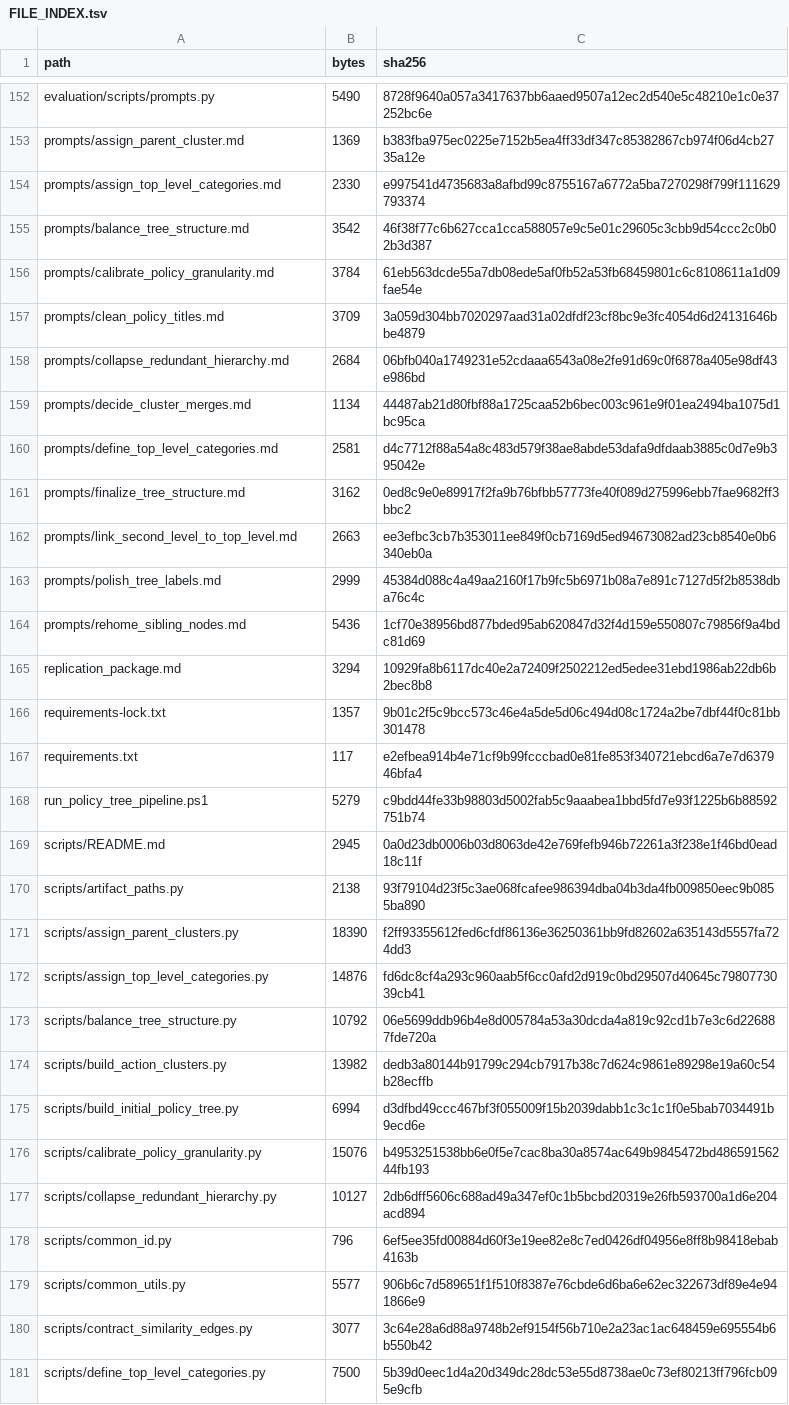
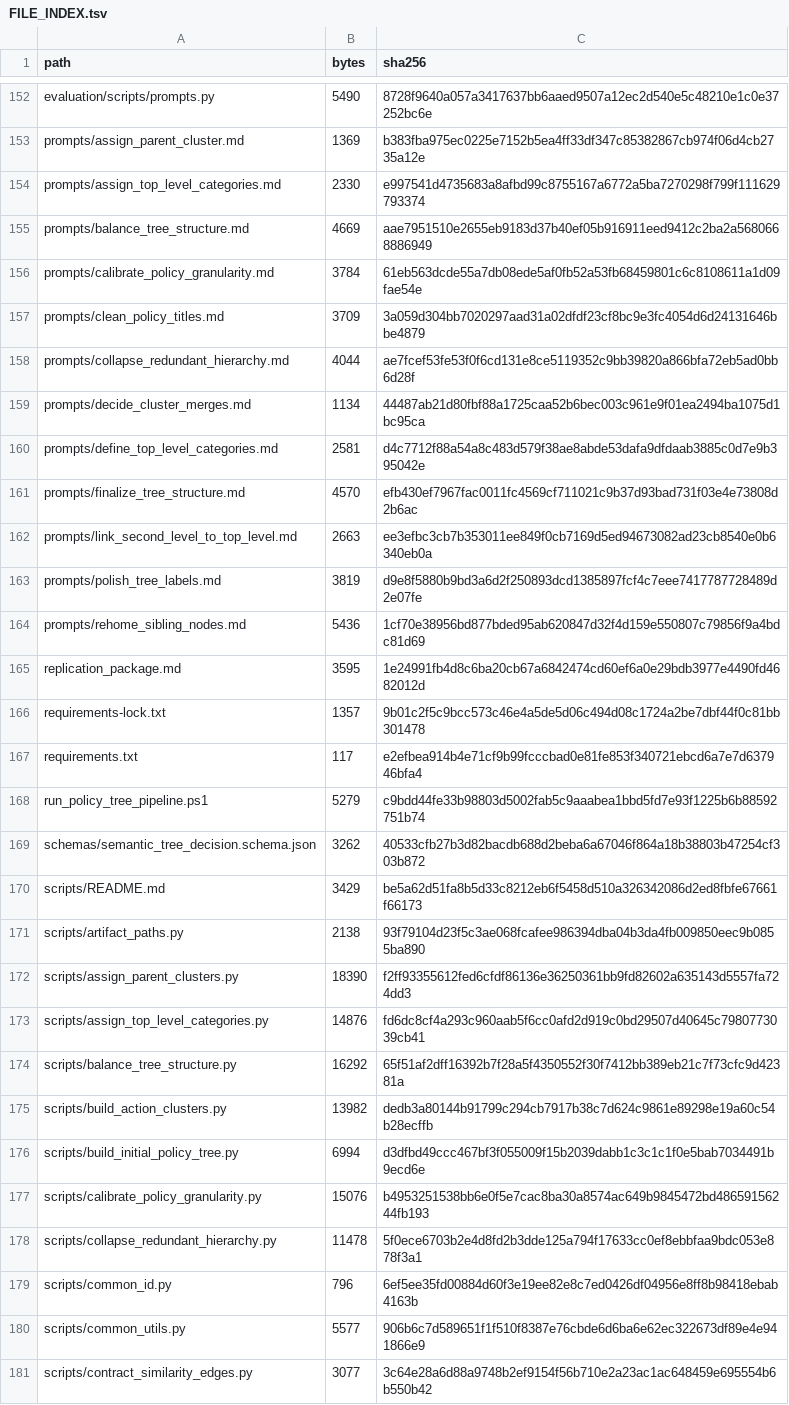
Before and after one commit to qin-chao-ren/PolicyTreeBuilder-replication, a TSV file: FILE_INDEX.tsv, drawn as a sheet; only a part is shown, gaps mark what is left out; the shorter side is filled out with more unchanged rows; the diff covers the shown part only.

Commit message:
[tree] Enforce semantic decision contract

```diff
--- a/FILE_INDEX.tsv
+++ b/FILE_INDEX.tsv
@@ -154,13 +154,13 @@ prompts/assign_parent_cluster.md	1369	b383fba975ec0225e7152b5ea4ff33df347c853828
 prompts/assign_top_level_categories.md	2330	e997541d4735683a8afbd99c8755167a6772a5ba7270298f799f111629793374
-prompts/balance_tree_structure.md	3542	46f38f77c6b627cca1cca588057e9c5e01c29605c3cbb9d54ccc2c0b02b3d387
+prompts/balance_tree_structure.md	4669	aae7951510e2655eb9183d37b40ef05b916911eed9412c2ba2a5680668886949
 prompts/calibrate_policy_granularity.md	3784	61eb563dcde55a7db08ede5af0fb52a53fb68459801c6c8108611a1d09fae54e
 prompts/clean_policy_titles.md	3709	3a059d304bb7020297aad31a02dfdf23cf8bc9e3fc4054d6d24131646bbe4879
-prompts/collapse_redundant_hierarchy.md	2684	06bfb040a1749231e52cdaaa6543a08e2fe91d69c0f6878a405e98df43e986bd
+prompts/collapse_redundant_hierarchy.md	4044	ae7fcef53fe53f0f6cd131e8ce5119352c9bb39820a866bfa72eb5ad0bb6d28f
 prompts/decide_cluster_merges.md	1134	44487ab21d80fbf88a1725caa52b6bec003c961e9f01ea2494ba1075d1bc95ca
 prompts/define_top_level_categories.md	2581	d4c7712f88a54a8c483d579f38ae8abde53dafa9dfdaab3885c0d7e9b395042e
-prompts/finalize_tree_structure.md	3162	0ed8c9e0e89917f2fa9b76bfbb57773fe40f089d275996ebb7fae9682ff3bbc2
+prompts/finalize_tree_structure.md	4570	efb430ef7967fac0011fc4569cf711021c9b37d93bad731f03e4e73808d2b6ac
 prompts/link_second_level_to_top_level.md	2663	ee3efbc3cb7b353011ee849f0cb7169d5ed94673082ad23cb8540e0b6340eb0a
-prompts/polish_tree_labels.md	2999	45384d088c4a49aa2160f17b9fc5b6971b08a7e891c7127d5f2b8538dba76c4c
+prompts/polish_tree_labels.md	3819	d9e8f5880b9bd3a6d2f250893dcd1385897fcf4c7eee7417787728489d2e07fe
 prompts/rehome_sibling_nodes.md	5436	1cf70e38956bd877bded95ab620847d32f4d159e550807c79856f9a4bdc81d69
-replication_package.md	3294	10929fa8b6117dc40e2a72409f2502212ed5edee31ebd1986ab22db6b2bec8b8
+replication_package.md	3595	1e24991fb4d8c6ba20cb67a6842474cd60ef6a0e29bdb3977e4490fd4682012d
 requirements-lock.txt	1357	9b01c2f5c9bcc573c46e4a5de5d06c494d08c1724a2be7dbf44f0c81bb301478
@@ -168,3 +168,4 @@ requirements.txt	117	e2efbea914b4e71cf9b99fcccbad0e81fe853f340721ebcd6a7e7d63794
 run_policy_tree_pipeline.ps1	5279	c9bdd44fe33b98803d5002fab5c9aaabea1bbd5fd7e93f1225b6b88592751b74
-scripts/README.md	2945	0a0d23db0006b03d8063de42e769fefb946b72261a3f238e1f46bd0ead18c11f
+schemas/semantic_tree_decision.schema.json	3262	40533cfb27b3d82bacdb688d2beba6a67046f864a18b38803b47254cf303b872
+scripts/README.md	3429	be5a62d51fa8b5d33c8212eb6f5458d510a326342086d2ed8fbfe67661f66173
 scripts/artifact_paths.py	2138	93f79104d23f5c3ae068fcafee986394dba04b3da4fb009850eec9b0855ba890
@@ -172,3 +173,3 @@ scripts/assign_parent_clusters.py	18390	f2ff93355612fed6cfdf86136e36250361bb9fd8
 scripts/assign_top_level_categories.py	14876	fd6dc8cf4a293c960aab5f6cc0afd2d919c0bd29507d40645c7980773039cb41
-scripts/balance_tree_structure.py	10792	06e5699ddb96b4e8d005784a53a30dcda4a819c92cd1b7e3c6d226887fde720a
+scripts/balance_tree_structure.py	16292	65f51af2dff16392b7f28a5f4350552f30f7412bb389eb21c7f73cfc9d42381a
 scripts/build_action_clusters.py	13982	dedb3a80144b91799c294cb7917b38c7d624c9861e89298e19a60c54b28ecffb
@@ -176,3 +177,3 @@ scripts/build_initial_policy_tree.py	6994	d3dfbd49ccc467bf3f055009f15b2039dabb1c
 scripts/calibrate_policy_granularity.py	15076	b4953251538bb6e0f5e7cac8ba30a8574ac649b9845472bd48659156244fb193
-scripts/collapse_redundant_hierarchy.py	10127	2db6dff5606c688ad49a347ef0c1b5bcbd20319e26fb593700a1d6e204acd894
+scripts/collapse_redundant_hierarchy.py	11478	5f0ece6703b2e4d8fd2b3dde125a794f17633cc0ef8ebbfaa9bdc053e878f3a1
 scripts/common_id.py	796	6ef5ee35fd00884d60f3e19ee82e8c7ed0426df04956e8ff8b98418ebab4163b
```
Also changed, not shown: 3 added rows and 22 edited cells elsewhere in this file, SCRIPT_PROVENANCE.tsv, 22 other files.
